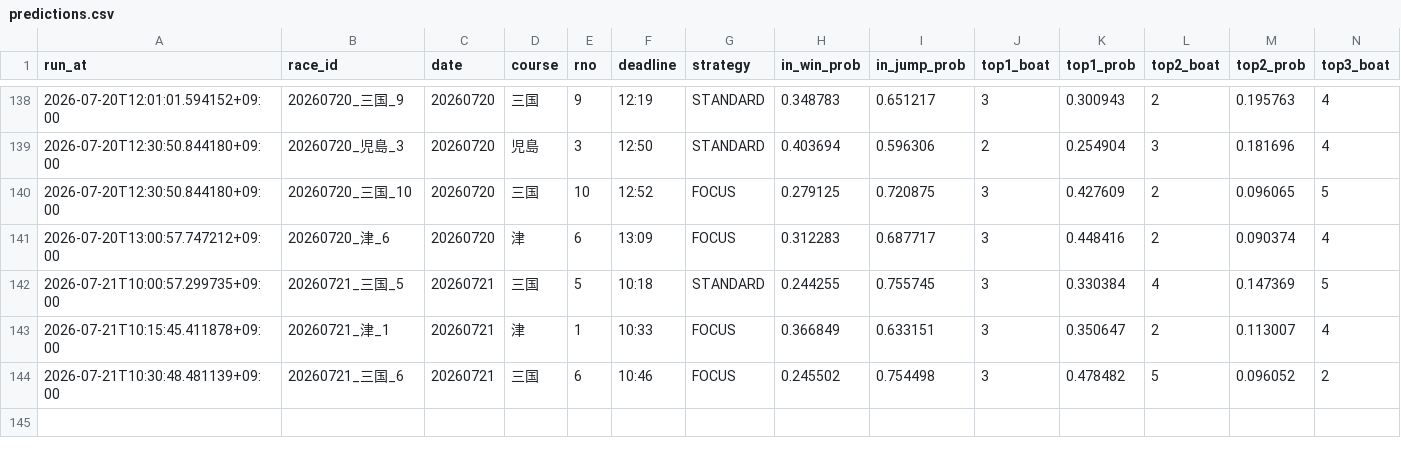
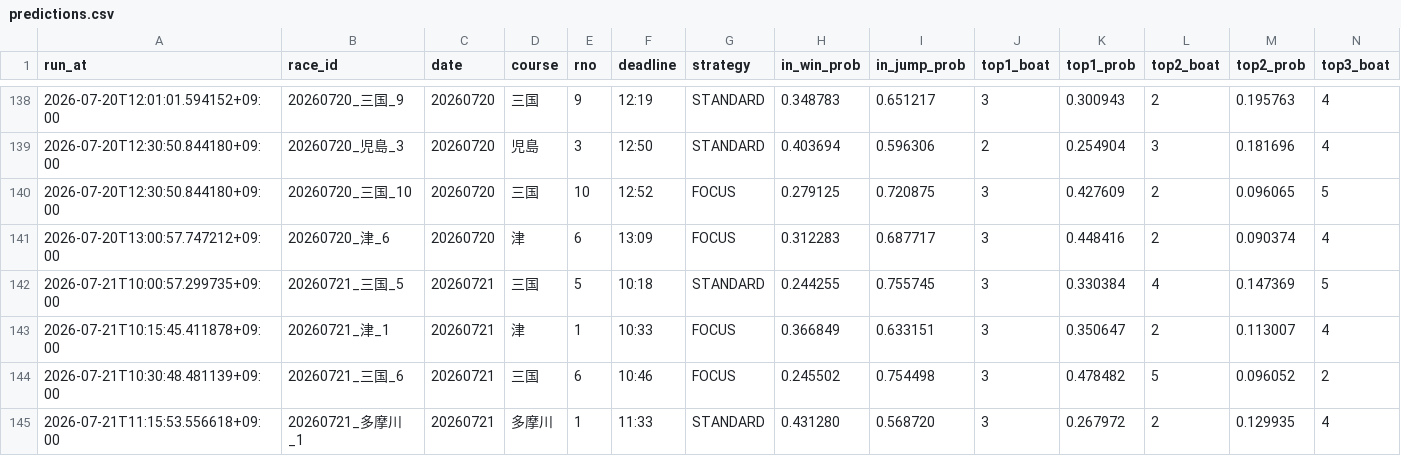
Before and after one commit to kibidanngo3/boatrace_bot, a CSV file: predictions.csv, drawn as a sheet; only a part is shown, gaps mark what is left out; rows hold the shown columns only; the diff names each change by its address in the sheet, - before the commit and + after, or states it on an @@ line.

```diff
--- a/predictions.csv
+++ b/predictions.csv
+row 145: 2026-07-21T11:15:53.556618+09:00 | 20260721_多摩川_1 | 20260721 | 多摩川 | 1 | 11:33 | STANDARD | 0.431280 | 0.568720 | 3 | 0.267972 | 2 | 0.129935 | 4
```
Also changed, not shown: 2 other files.
